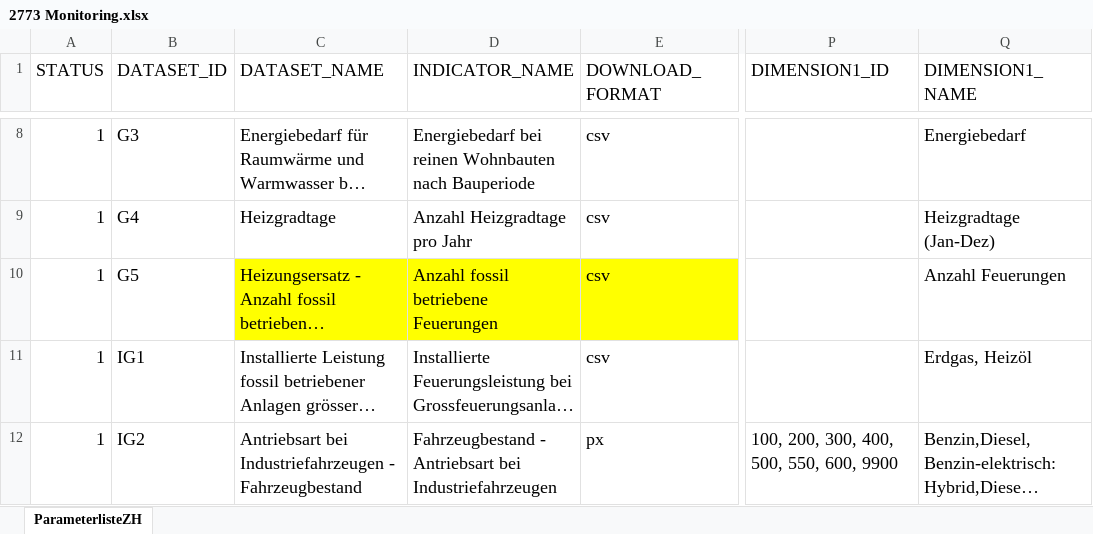
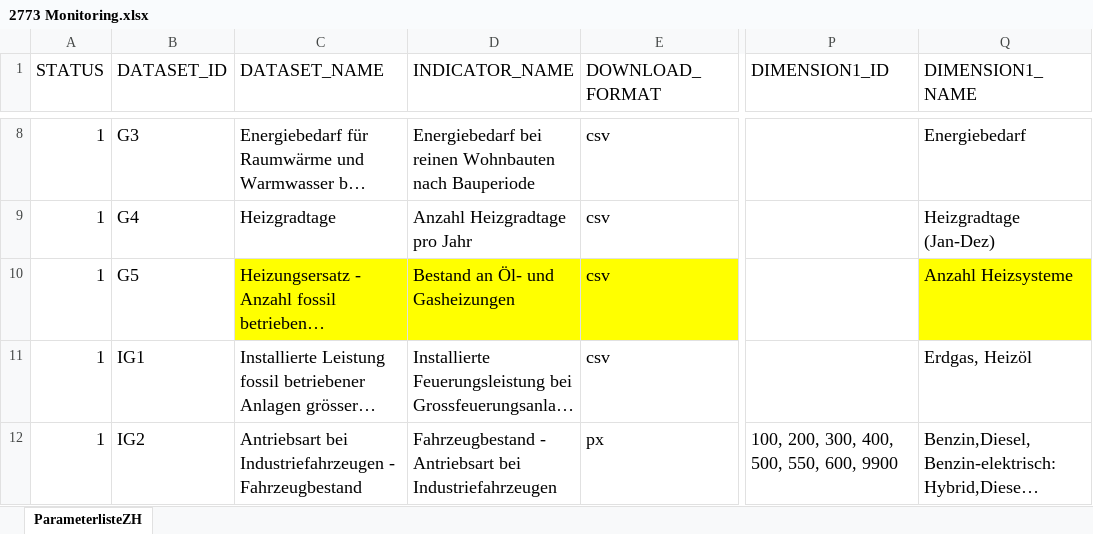
Before and after one commit to statistikZH/decarb_monitoring, an Excel workbook: 2773 Monitoring.xlsx, sheet ParameterlisteZH, drawn as a sheet; only a part is shown, gaps mark what is left out; long unchanged cells end in …; values as stored, in another font and other column widths than the file's, no borders; the diff names each change by its address in the sheet, - before the commit and + after, or states it on an @@ line.

Commit message:
new indicator G5

```diff
--- a/2773 Monitoring.xlsx (sheet ParameterlisteZH)
+++ b/2773 Monitoring.xlsx (sheet ParameterlisteZH)
-D10 (INDICATOR_NAME): Anzahl fossil betriebene Feuerungen
+D10 (INDICATOR_NAME): Bestand an Öl- und Gasheizungen
-Q10 (DIMENSION1_NAME): Anzahl Feuerungen
+Q10 (DIMENSION1_NAME): Anzahl Heizsysteme
-Q10 fill: none
+Q10 fill: #FFFF00
```
